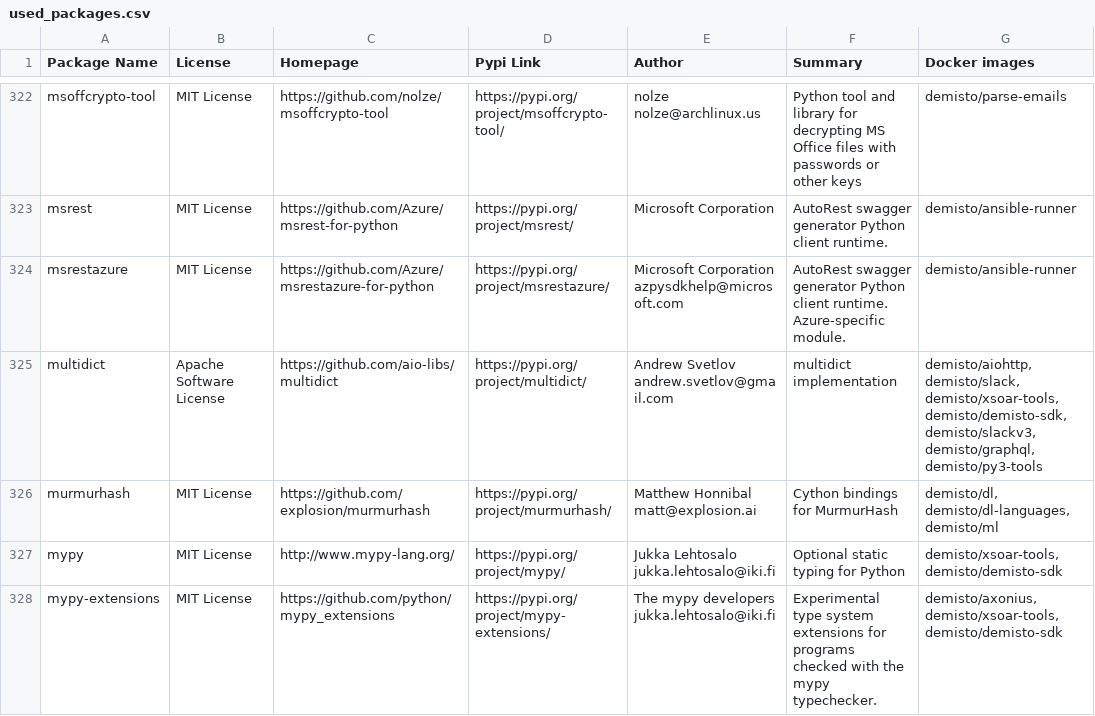
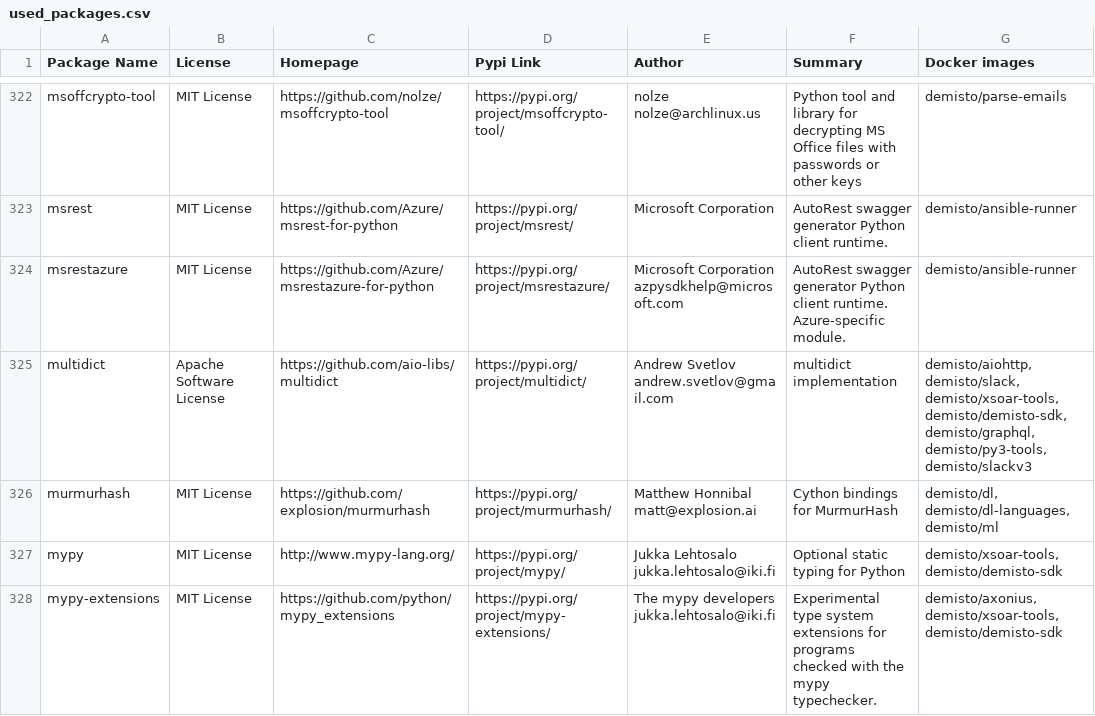
Before and after one commit to demisto/dockerfiles-info, a CSV file: used_packages.csv, drawn as a sheet; only a part is shown, gaps mark what is left out; the diff covers the shown part only.

```diff
--- a/used_packages.csv
+++ b/used_packages.csv
@@ -324,3 +324,3 @@ msrest,MIT License,https://github.com/Azure/msrest-for-python,https://pypi.org/p
 msrestazure,MIT License,https://github.com/Azure/msrestazure-for-python,https://pypi.org/project/msrestazure/,Microsoft Corporation azpysdkhelp@microsoft.com,AutoRest swagger generator Python client runtime. Azure-specific module.,demisto/ansible-runner
-multidict,Apache Software License,https://github.com/aio-libs/multidict,https://pypi.org/project/multidict/,Andrew Svetlov andrew.svetlov@gmail.com,multidict implementation,"demisto/aiohttp, demisto/slack, demisto/xsoar-tools, demisto/demisto-sdk, demisto/slackv3, demisto/graphql, demisto/py3-tools"
+multidict,Apache Software License,https://github.com/aio-libs/multidict,https://pypi.org/project/multidict/,Andrew Svetlov andrew.svetlov@gmail.com,multidict implementation,"demisto/aiohttp, demisto/slack, demisto/xsoar-tools, demisto/demisto-sdk, demisto/graphql, demisto/py3-tools, demisto/slackv3"
 murmurhash,MIT License,https://github.com/explosion/murmurhash,https://pypi.org/project/murmurhash/,Matthew Honnibal matt@explosion.ai,Cython bindings for MurmurHash,"demisto/dl, demisto/dl-languages, demisto/ml"
```
Also changed, not shown: 34 edited cells elsewhere in this file, 4 other files.
